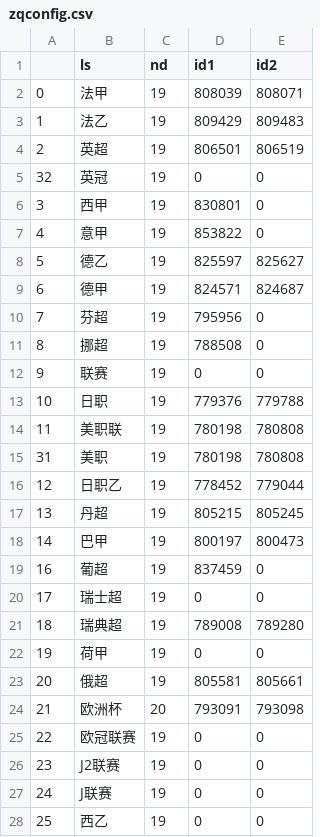
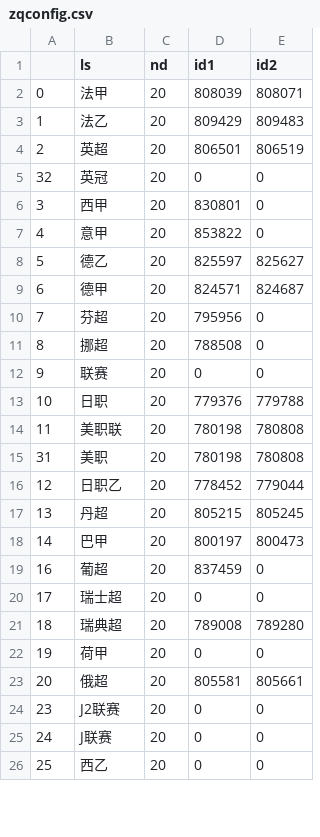
Before and after one commit to Jack1shao/wbw, a CSV file: zqconfig.csv, drawn as a sheet; only a part is shown; the diff covers the shown part only.

```diff
--- a/zqconfig.csv
+++ b/zqconfig.csv
@@ -1,28 +1,26 @@
 ,ls,nd,id1,id2
-0,法甲,19,808039,808071
-1,法乙,19,809429,809483
-2,英超,19,806501,806519
-32,英冠,19,0,0
-3,西甲,19,830801,0
-4,意甲,19,853822,0
-5,德乙,19,825597,825627
-6,德甲,19,824571,824687
-7,芬超,19,795956,0
-8,挪超,19,788508,0
-9,联赛,19,0,0
-10,日职,19,779376,779788
-11,美职联,19,780198,780808
-31,美职,19,780198,780808
-12,日职乙,19,778452,779044
-13,丹超,19,805215,805245
-14,巴甲,19,800197,800473
-16,葡超,19,837459,0
-17,瑞士超,19,0,0
-18,瑞典超,19,789008,789280
-19,荷甲,19,0,0
-20,俄超,19,805581,805661
-21,欧洲杯,20,793091,793098
-22,欧冠联赛,19,0,0
-23,J2联赛,19,0,0
-24,J联赛,19,0,0
-25,西乙,19,0,0
+0,法甲,20,808039,808071
+1,法乙,20,809429,809483
+2,英超,20,806501,806519
+32,英冠,20,0,0
+3,西甲,20,830801,0
+4,意甲,20,853822,0
+5,德乙,20,825597,825627
+6,德甲,20,824571,824687
+7,芬超,20,795956,0
+8,挪超,20,788508,0
+9,联赛,20,0,0
+10,日职,20,779376,779788
+11,美职联,20,780198,780808
+31,美职,20,780198,780808
+12,日职乙,20,778452,779044
+13,丹超,20,805215,805245
+14,巴甲,20,800197,800473
+16,葡超,20,837459,0
+17,瑞士超,20,0,0
+18,瑞典超,20,789008,789280
+19,荷甲,20,0,0
+20,俄超,20,805581,805661
+23,J2联赛,20,0,0
+24,J联赛,20,0,0
+25,西乙,20,0,0
```
Also changed, not shown: 2 removed rows and 2 edited cells elsewhere in this file, bifa.csv, yhq_idnm_list.csv, 8 other files.
